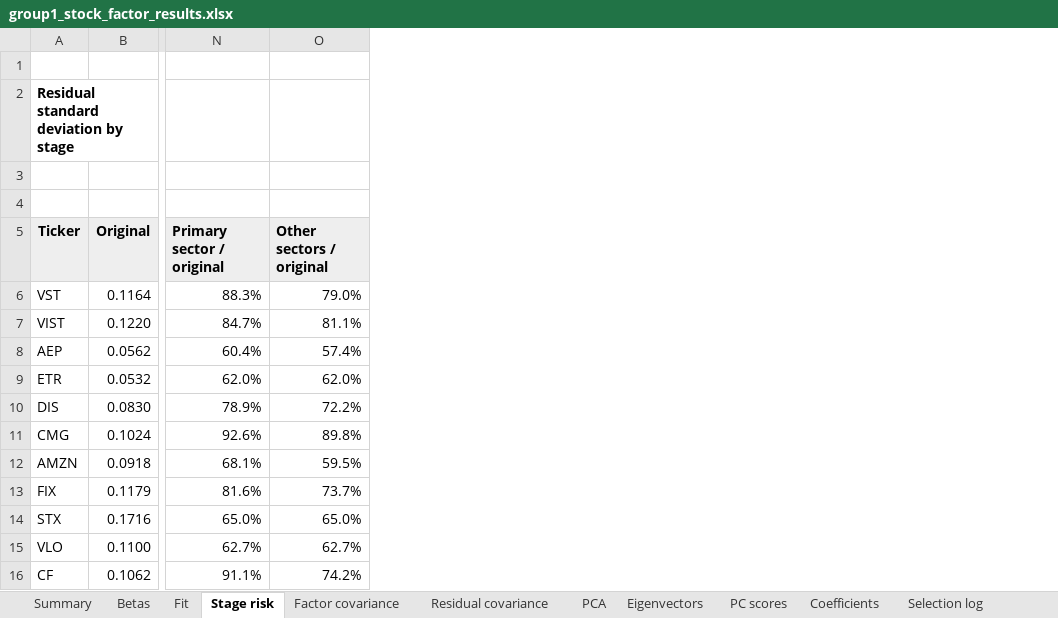
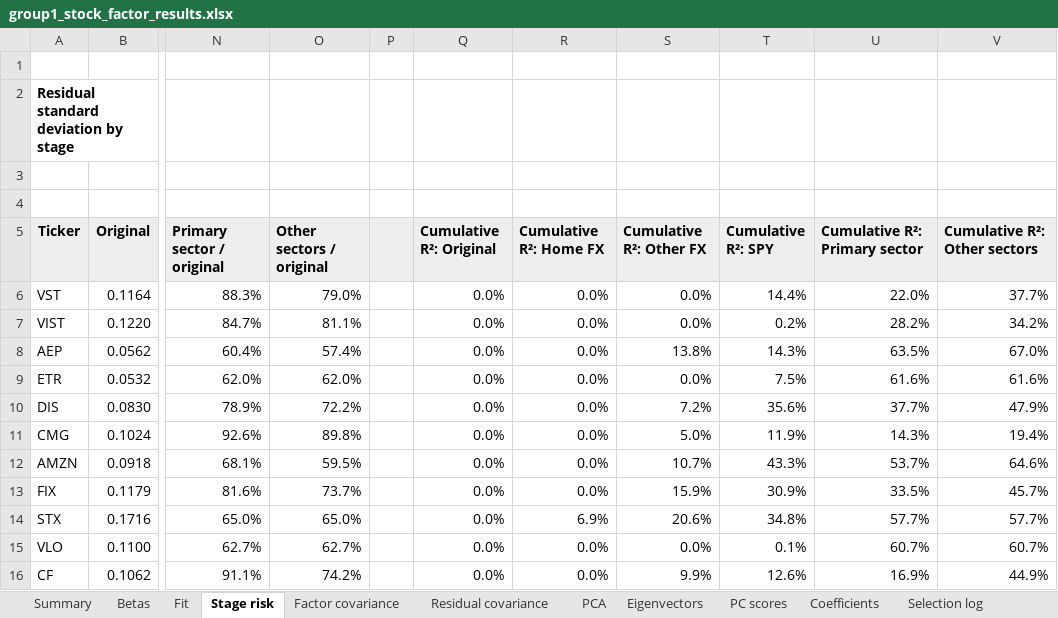
Before and after one commit to josephruocco/QPMFall26, an Excel workbook: group1/results/group1_stock_factor_results.xlsx, sheet Stage risk, drawn as a sheet; only a part is shown, gaps mark what is left out; values as stored, in another font and other column widths than the file's, no borders; the diff names each change by its address in the sheet, - before the commit and + after, or states it on an @@ line.

Commit message:
Add cumulative R-squared after each regression stage

```diff
--- a/group1/results/group1_stock_factor_results.xlsx (sheet Stage risk)
+++ b/group1/results/group1_stock_factor_results.xlsx (sheet Stage risk)
+column P, empty
+column Q (Cumulative R²: Original), rows 6-16: all 0.0%
+column R (Cumulative R²: Home FX), rows 6-16: 0.0% | 0.0% | 0.0% | 0.0% | 0.0% | 0.0% | 0.0% | 0.0% | 6.9% | 0.0% | 0.0%
+column S (Cumulative R²: Other FX), rows 6-16: 0.0% | 0.0% | 13.8% | 0.0% | 7.2% | 5.0% | 10.7% | 15.9% | 20.6% | 0.0% | 9.9%
+column T (Cumulative R²: SPY), rows 6-16: 14.4% | 0.2% | 14.3% | 7.5% | 35.6% | 11.9% | 43.3% | 30.9% | 34.8% | 0.1% | 12.6%
+column U (Cumulative R²: Primary sector), rows 6-16: 22.0% | 28.2% | 63.5% | 61.6% | 37.7% | 14.3% | 53.7% | 33.5% | 57.7% | 60.7% | 16.9%
+column V (Cumulative R²: Other sectors), rows 6-16: 37.7% | 34.2% | 67.0% | 61.6% | 47.9% | 19.4% | 64.6% | 45.7% | 57.7% | 60.7% | 44.9%
```
Also changed, not shown: sheet Summary, sheet Betas, charts or pictures, 6 other files.
